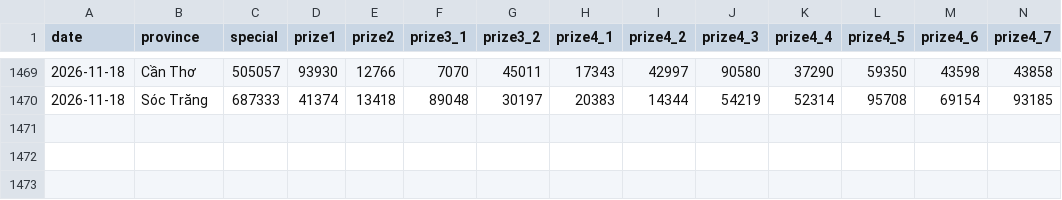
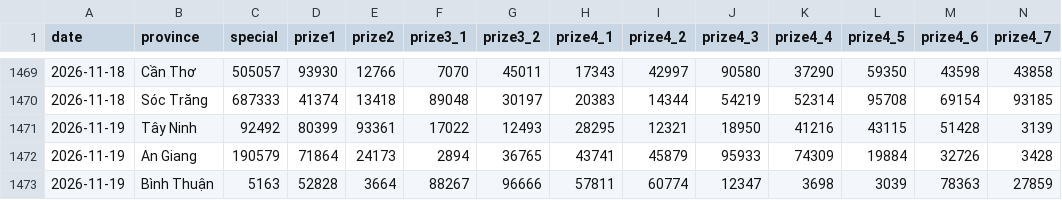
Before and after one commit to phuc341986/vietnam-lottery, a CSV file: data/xsmn.csv, drawn as a sheet; only a part is shown, gaps mark what is left out; rows hold the shown columns only; the diff names each change by its address in the sheet, - before the commit and + after, or states it on an @@ line.

```diff
--- a/data/xsmn.csv
+++ b/data/xsmn.csv
+row 1471: 2026-11-19 | Tây Ninh | 92492 | 80399 | 93361 | 17022 | 12493 | 28295 | 12321 | 18950 | 41216 | 43115 | 51428 | 3139
+row 1472: 2026-11-19 | An Giang | 190579 | 71864 | 24173 | 2894 | 36765 | 43741 | 45879 | 95933 | 74309 | 19884 | 32726 | 3428
+row 1473: 2026-11-19 | Bình Thuận | 5163 | 52828 | 3664 | 88267 | 96666 | 57811 | 60774 | 12347 | 3698 | 3039 | 78363 | 27859
```
Also changed, not shown: data/xsmn-2-digits.csv, data/xsmn-sparse.csv, 8 other files.
